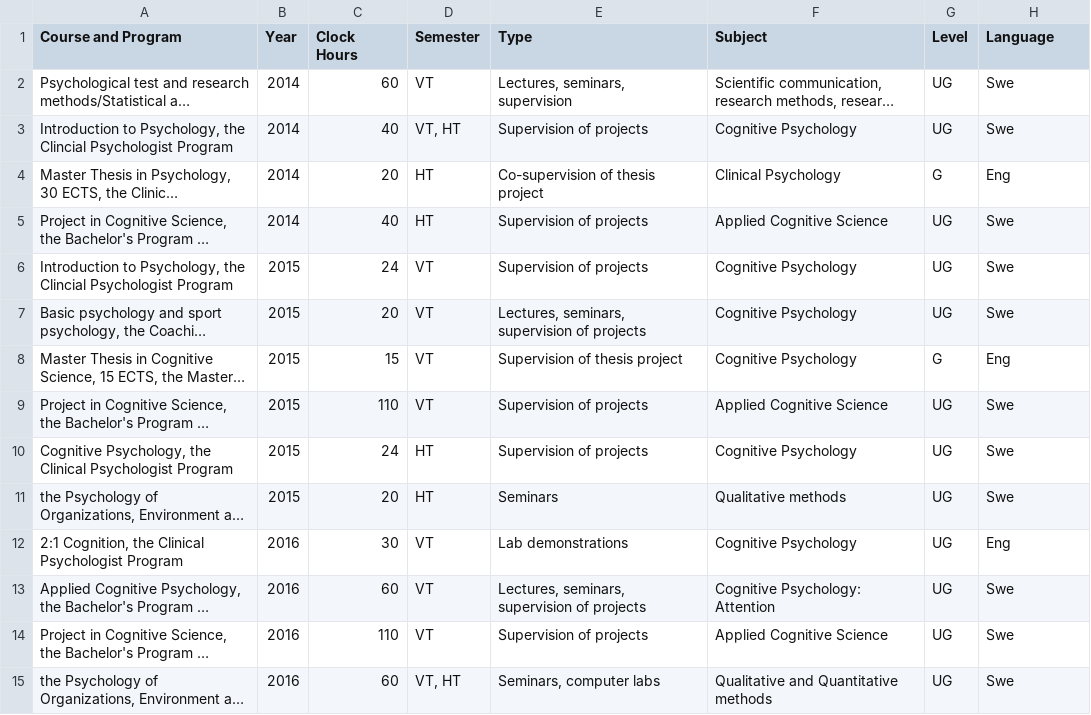
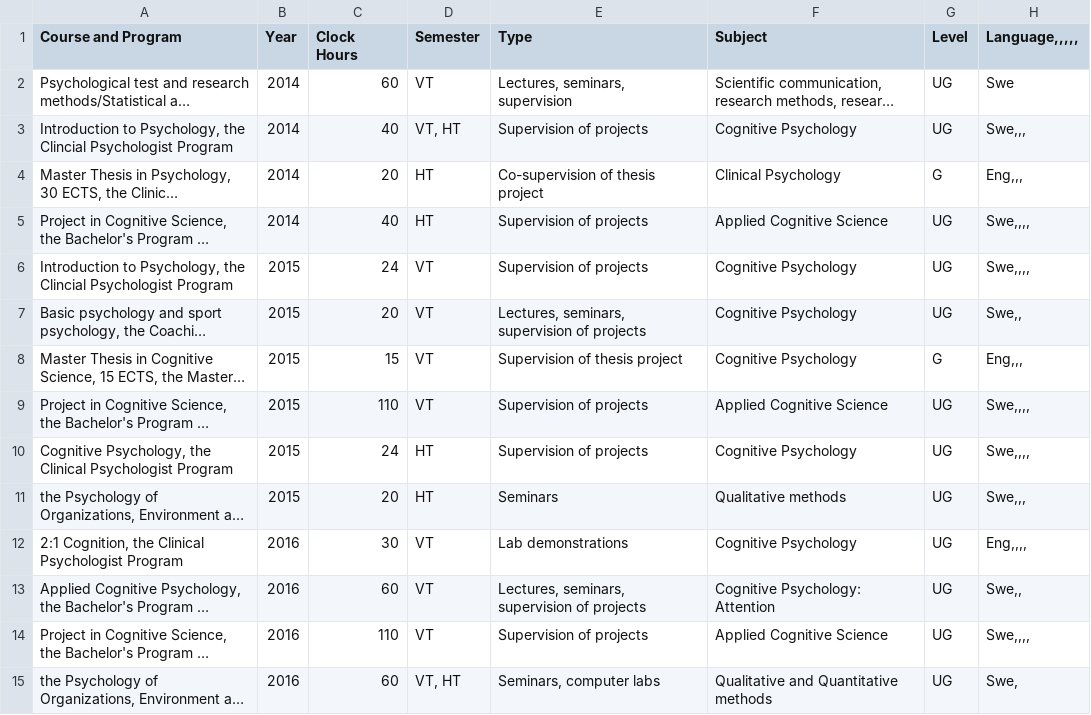
Before and after one commit to marsja/CV, a CSV file: Data/teachinghours.csv, drawn as a sheet; only a part is shown; long unchanged cells end in …; the diff covers the shown part only; the diff names each change by its address in the sheet, - before the commit and + after, or states it on an @@ line.

```diff
--- a/Data/teachinghours.csv
+++ b/Data/teachinghours.csv
-H1: Language
+H1: Language,,,,,
-H3 (Language,,,,,): Swe
+H3 (Language,,,,,): Swe,,,
-H4 (Language,,,,,): Eng
+H4 (Language,,,,,): Eng,,,
-H5:H6 (Language,,,,,): Swe
+H5:H6 (Language,,,,,): Swe,,,,
-H7 (Language,,,,,): Swe
+H7 (Language,,,,,): Swe,,
-H8 (Language,,,,,): Eng
+H8 (Language,,,,,): Eng,,,
-H9:H10 (Language,,,,,): Swe
+H9:H10 (Language,,,,,): Swe,,,,
-H11 (Language,,,,,): Swe
+H11 (Language,,,,,): Swe,,,
-H12 (Language,,,,,): Eng
+H12 (Language,,,,,): Eng,,,,
-H13 (Language,,,,,): Swe
+H13 (Language,,,,,): Swe,,
-H14 (Language,,,,,): Swe
+H14 (Language,,,,,): Swe,,,,
-H15 (Language,,,,,): Swe
+H15 (Language,,,,,): Swe,
```
Also changed, not shown: 13 edited cells elsewhere in this file, 6 other files.
